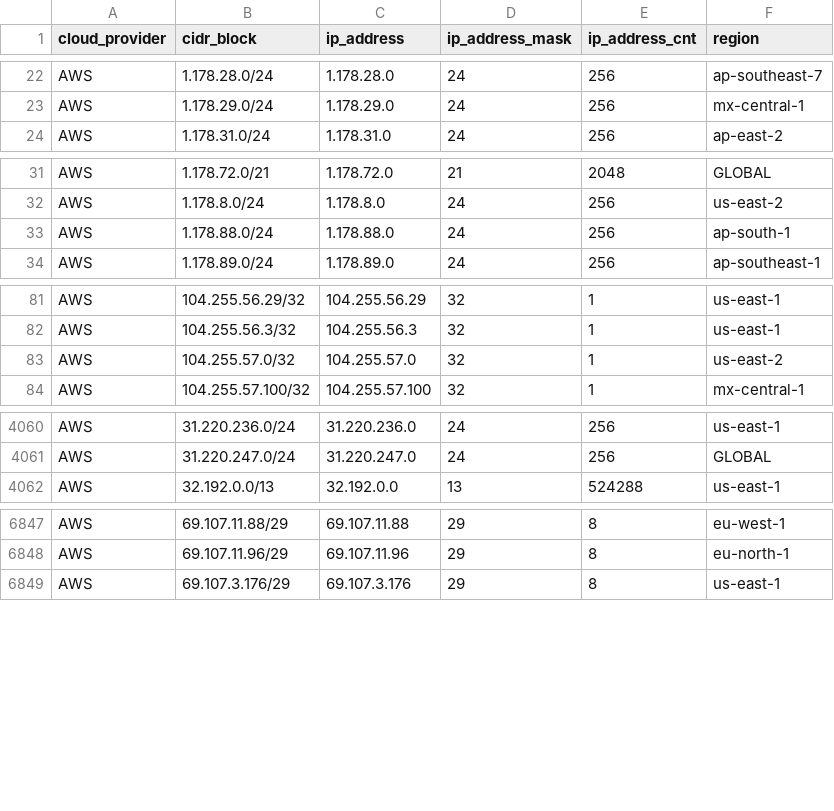
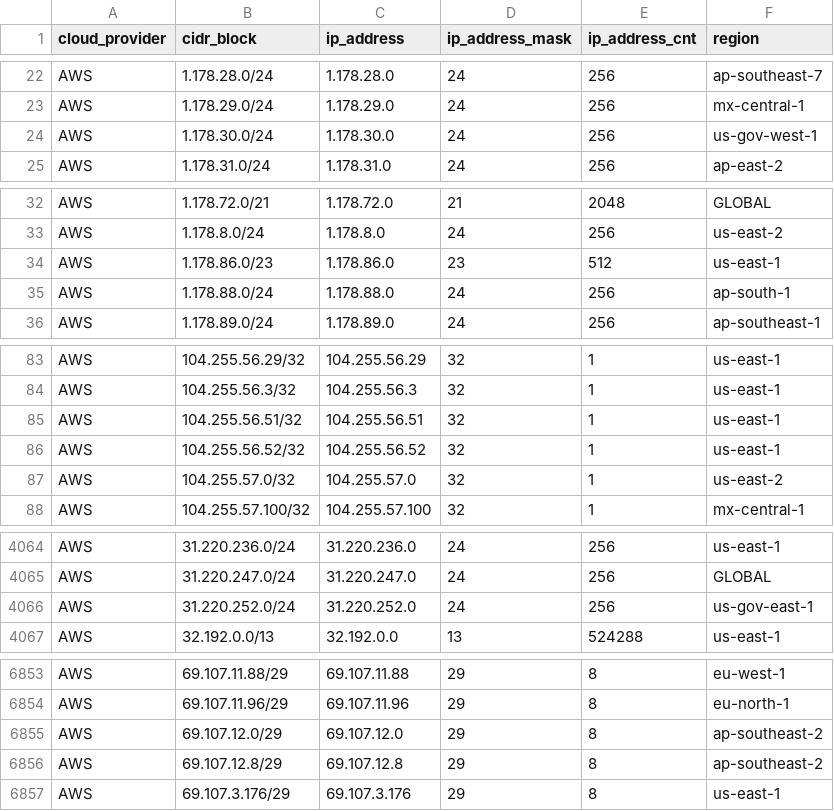
Before and after one commit to danilabs/public-cloud-provider-ip-ranges, a CSV file: data/providers/aws.csv, drawn as a sheet; only a part is shown, gaps mark what is left out; the diff covers the shown part only.

```diff
--- a/data/providers/aws.csv
+++ b/data/providers/aws.csv
@@ -23,2 +23,3 @@ AWS,1.178.28.0/24,1.178.28.0,24,256,ap-southeast-7
 AWS,1.178.29.0/24,1.178.29.0,24,256,mx-central-1
+AWS,1.178.30.0/24,1.178.30.0,24,256,us-gov-west-1
 AWS,1.178.31.0/24,1.178.31.0,24,256,ap-east-2
@@ -32,2 +33,3 @@ AWS,1.178.72.0/21,1.178.72.0,21,2048,GLOBAL
 AWS,1.178.8.0/24,1.178.8.0,24,256,us-east-2
+AWS,1.178.86.0/23,1.178.86.0,23,512,us-east-1
 AWS,1.178.88.0/24,1.178.88.0,24,256,ap-south-1
@@ -82,2 +84,4 @@ AWS,104.255.56.29/32,104.255.56.29,32,1,us-east-1
 AWS,104.255.56.3/32,104.255.56.3,32,1,us-east-1
+AWS,104.255.56.51/32,104.255.56.51,32,1,us-east-1
+AWS,104.255.56.52/32,104.255.56.52,32,1,us-east-1
 AWS,104.255.57.0/32,104.255.57.0,32,1,us-east-2
@@ -4061,2 +4065,3 @@ AWS,31.220.236.0/24,31.220.236.0,24,256,us-east-1
 AWS,31.220.247.0/24,31.220.247.0,24,256,GLOBAL
+AWS,31.220.252.0/24,31.220.252.0,24,256,us-gov-east-1
 AWS,32.192.0.0/13,32.192.0.0,13,524288,us-east-1
@@ -6848,2 +6854,4 @@ AWS,69.107.11.88/29,69.107.11.88,29,8,eu-west-1
 AWS,69.107.11.96/29,69.107.11.96,29,8,eu-north-1
+AWS,69.107.12.0/29,69.107.12.0,29,8,ap-southeast-2
+AWS,69.107.12.8/29,69.107.12.8,29,8,ap-southeast-2
 AWS,69.107.3.176/29,69.107.3.176,29,8,us-east-1
```
Also changed, not shown: 1 added row elsewhere in this file, data/providers/digitalocean.csv, 13 other files.
